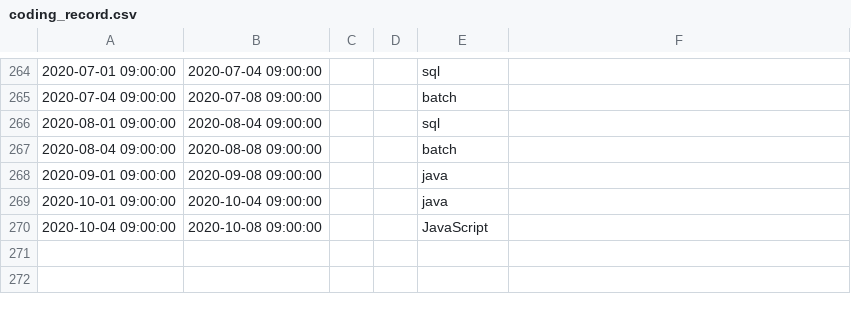
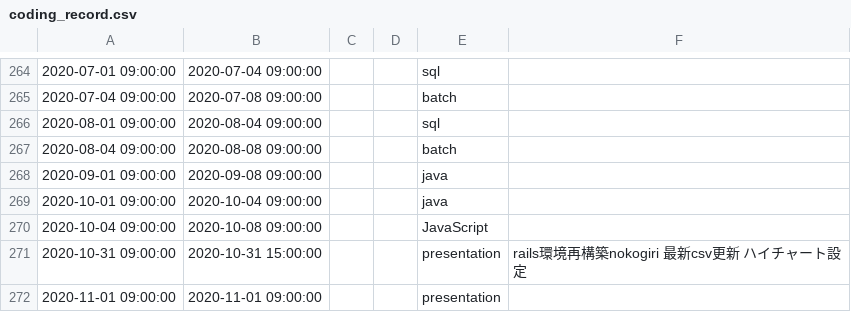
Before and after one commit to kasai441/presentation, a CSV file: db/coding_record.csv, drawn as a sheet; only a part is shown, gaps mark what is left out.

```diff
--- a/db/coding_record.csv
+++ b/db/coding_record.csv
@@ -270 +270,3 @@
 2020-10-04 09:00:00,2020-10-08 09:00:00,,,JavaScript,""
+2020-10-31 09:00:00,2020-10-31 15:00:00,,,presentation,"rails環境再構築nokogiri 最新csv更新 ハイチャート設定"
+2020-11-01 09:00:00,2020-11-01 09:00:00,,,presentation,""
```
Also changed, not shown: 5 other files.
